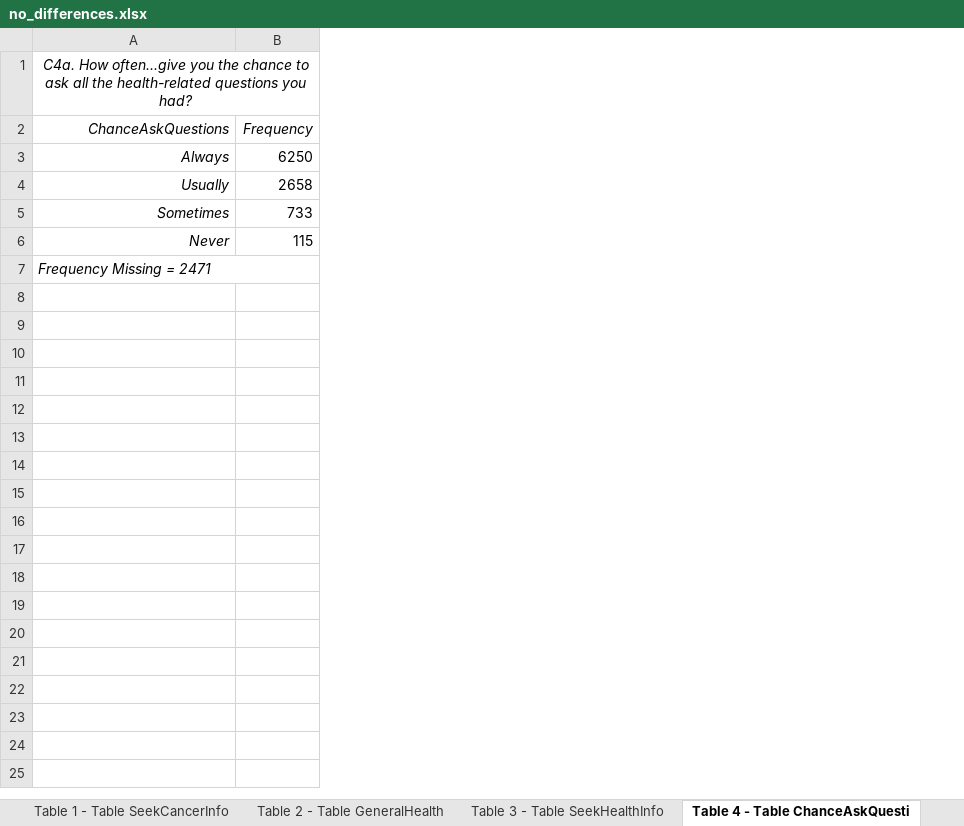
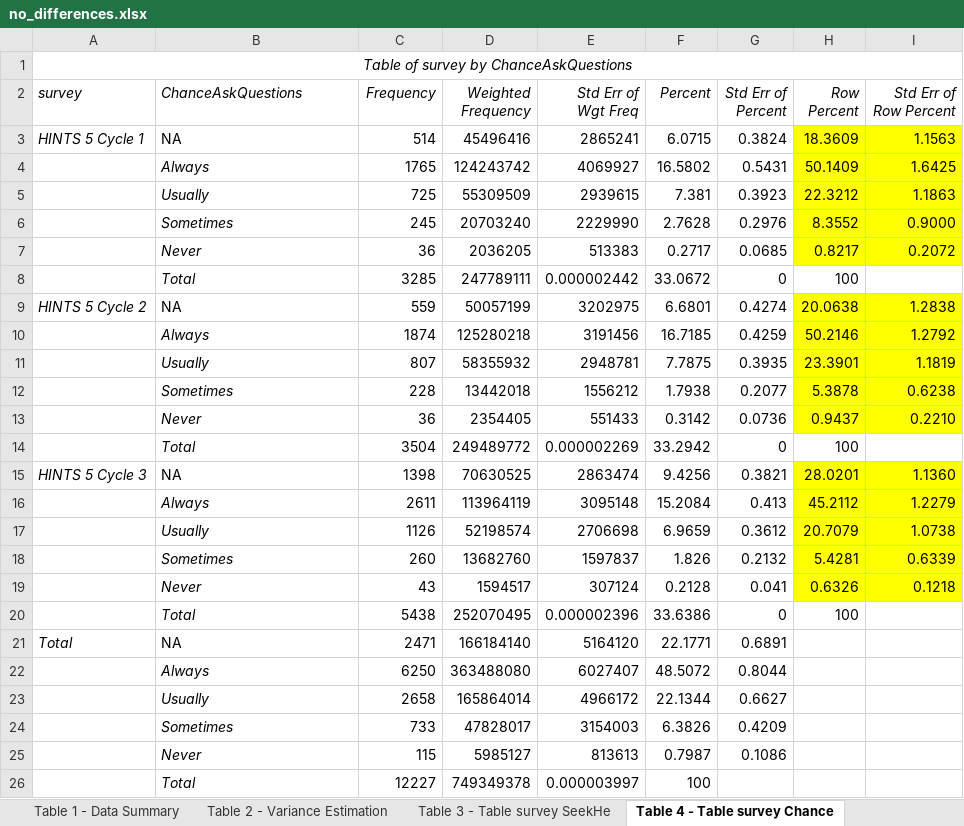
Before and after one commit to mlaviolet/HINTS, an Excel workbook: no_differences.xlsx, sheet Table 4 - Table survey Chance, drawn as a sheet; values as stored, in another font and other column widths than the file's, no borders; removed rows and columns are numbered as before the commit, all else as after; the diff names each change by its address in the sheet, - before the commit and + after, or states it on an @@ line.

Commit message:
Change ChanceAskQuestions to a single level of missing designated "(Missing)"

```diff
--- a/no_differences.xlsx (sheet Table 4 - Table survey Chance)
+++ b/no_differences.xlsx (sheet Table 4 - Table survey Chance)
-sheet tab: Table 1 - Table SeekCancerInfo
+sheet tab: Table 1 - Data Summary
-sheet tab: Table 2 - Table GeneralHealth
+sheet tab: Table 2 - Variance Estimation
-sheet tab: Table 3 - Table SeekHealthInfo
+sheet tab: Table 3 - Table survey SeekHe
-sheet tab: Table 4 - Table ChanceAskQuesti
+sheet tab: Table 4 - Table survey Chance
+column A (survey), row 1: Table of survey by ChanceAskQuestions
+column D (Weighted Frequency), rows 22-25: 363488080 | 165864014 | 47828017 | 5985127
+column E (Std Err of Wgt Freq), rows 22-25: 6027407 | 4966172 | 3154003 | 813613
+column F (Percent), rows 22-25: 48.5072 | 22.1344 | 6.3826 | 0.7987
+column G (Std Err of Percent), rows 22-25: 0.8044 | 0.6627 | 0.4209 | 0.1086
+column H (Row Percent), empty
+column I (Std Err of Row Percent), empty
-B1 (ChanceAskQuestions): C4a. How often...give you the chance to ask all the health-related questions you had?
+B1 (ChanceAskQuestions): (empty)
-A1:B1 merged
-B2 alignment: right
+B2 alignment: left
+row 3: HINTS 5 Cycle 1 | NA | 514 | 45496416 | 2865241 | 6.0715 | 0.3824 | 18.3609 | 1.1563
+row 4:  | Always | 1765 | 124243742 | 4069927 | 16.5802 | 0.5431 | 50.1409 | 1.6425
+row 5:  | Usually | 725 | 55309509 | 2939615 | 7.381 | 0.3923 | 22.3212 | 1.1863
+row 6:  | Sometimes | 245 | 20703240 | 2229990 | 2.7628 | 0.2976 | 8.3552 | 0.9000
+row 7:  | Never | 36 | 2036205 | 513383 | 0.2717 | 0.0685 | 0.8217 | 0.2072
+row 8:  | Total | 3285 | 247789111 | 0.000002442 | 33.0672 | 0 | 100
+row 9: HINTS 5 Cycle 2 | NA | 559 | 50057199 | 3202975 | 6.6801 | 0.4274 | 20.0638 | 1.2838
+row 10:  | Always | 1874 | 125280218 | 3191456 | 16.7185 | 0.4259 | 50.2146 | 1.2792
+row 11:  | Usually | 807 | 58355932 | 2948781 | 7.7875 | 0.3935 | 23.3901 | 1.1819
+row 12:  | Sometimes | 228 | 13442018 | 1556212 | 1.7938 | 0.2077 | 5.3878 | 0.6238
+row 13:  | Never | 36 | 2354405 | 551433 | 0.3142 | 0.0736 | 0.9437 | 0.2210
+row 14:  | Total | 3504 | 249489772 | 0.000002269 | 33.2942 | 0 | 100
+row 15: HINTS 5 Cycle 3 | NA | 1398 | 70630525 | 2863474 | 9.4256 | 0.3821 | 28.0201 | 1.1360
+row 16:  | Always | 2611 | 113964119 | 3095148 | 15.2084 | 0.413 | 45.2112 | 1.2279
+row 17:  | Usually | 1126 | 52198574 | 2706698 | 6.9659 | 0.3612 | 20.7079 | 1.0738
+row 18:  | Sometimes | 260 | 13682760 | 1597837 | 1.826 | 0.2132 | 5.4281 | 0.6339
+row 19:  | Never | 43 | 1594517 | 307124 | 0.2128 | 0.041 | 0.6326 | 0.1218
+row 20:  | Total | 5438 | 252070495 | 0.000002396 | 33.6386 | 0 | 100
+row 21: Total | NA | 2471 | 166184140 | 5164120 | 22.1771 | 0.6891
-B22:B25 alignment: right
+B22:B25 alignment: left
-row 7: Frequency Missing = 2471
+row 26:  | Total | 12227 | 749349378 | 0.000003997 | 100
```
Also changed, not shown: sheet Table 3 - Table survey SeekHe, sheet Table 2 - Variance Estimation, sheet Table 1 - Data Summary, other sheet tabs, with_differences.xlsx, 3 other files.
